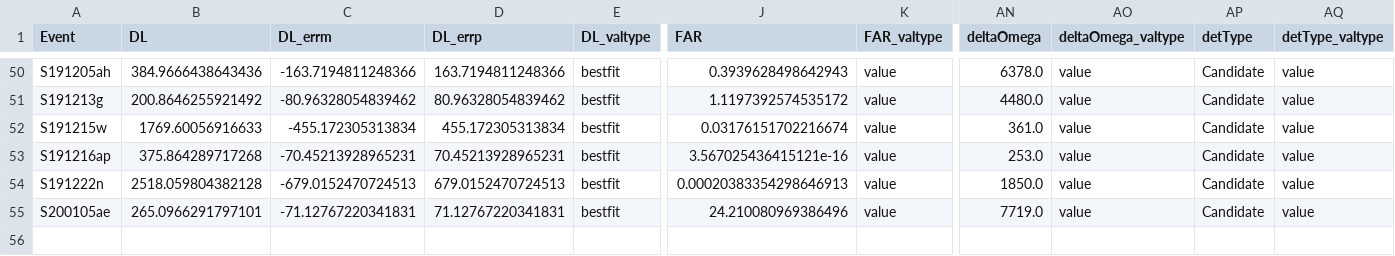
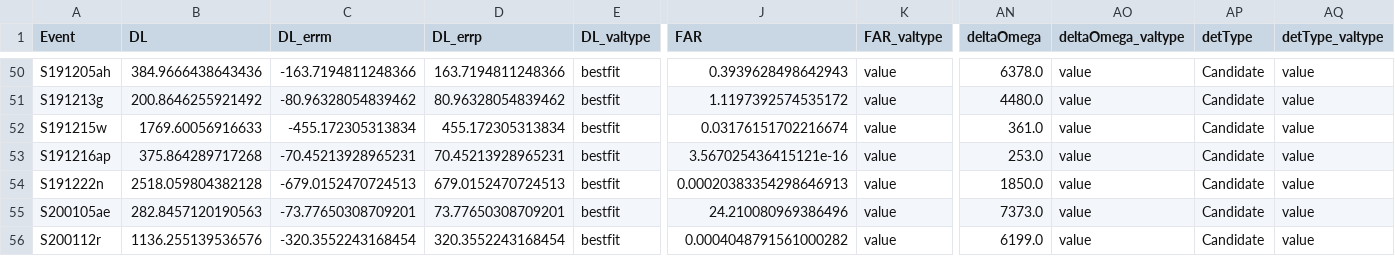
Before and after one commit to cardiffgravity/gwcat-data, a CSV file: data/gwosc_gracedb.csv, drawn as a sheet; only a part is shown, gaps mark what is left out; rows hold the shown columns only; the diff names each change by its address in the sheet, - before the commit and + after, or states it on an @@ line.

Commit message:
data updated 2020-01-13_08:56:29_GMT (10 days)

```diff
--- a/data/gwosc_gracedb.csv
+++ b/data/gwosc_gracedb.csv
-B55 (DL): 265.0966291797101
+B55 (DL): 282.8457120190563
-C55 (DL_errm): -71.12767220341831
+C55 (DL_errm): -73.77650308709201
-D55 (DL_errp): 71.12767220341831
+D55 (DL_errp): 73.77650308709201
-AN55 (deltaOmega): 7719.0
+AN55 (deltaOmega): 7373.0
+row 56: S200112r | 1136.255139536576 | -320.3552243168454 | 320.3552243168454 | bestfit | 0.0004048791561000282 | value | 6199.0 | value | Candidate | value
```
Also changed, not shown: 9 other files.
